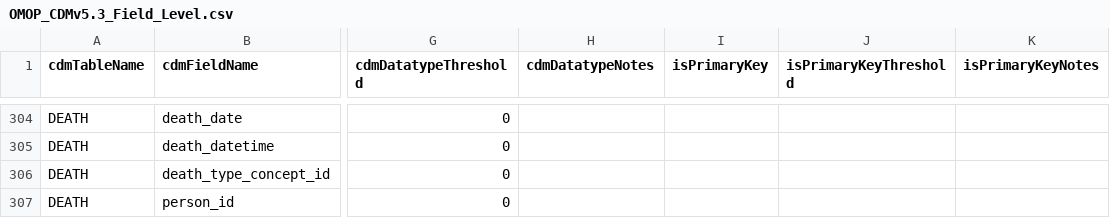
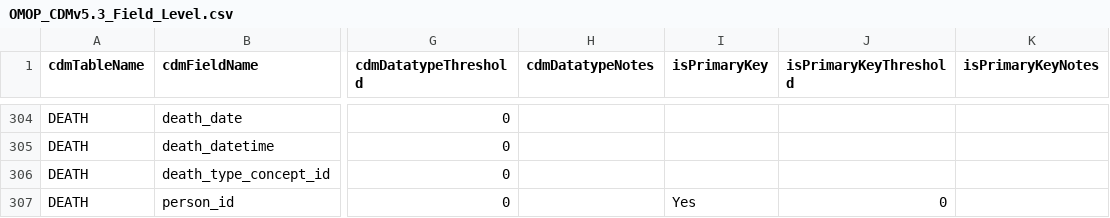
Before and after one commit to OHDSI/DataQualityDashboard, a CSV file: inst/csv/OMOP_CDMv5.3_Field_Level.csv, drawn as a sheet; only a part is shown, gaps mark what is left out; the diff names each change by its address in the sheet, - before the commit and + after, or states it on an @@ line.

```diff
--- a/inst/csv/OMOP_CDMv5.3_Field_Level.csv
+++ b/inst/csv/OMOP_CDMv5.3_Field_Level.csv
-I307 (isPrimaryKey): (empty)
+I307 (isPrimaryKey): Yes
-J307 (isPrimaryKeyThreshold): (empty)
+J307 (isPrimaryKeyThreshold): 0
```
Also changed, not shown: inst/csv/OMOP_CDMv5.5_Field_Level.csv, 1 other file.
